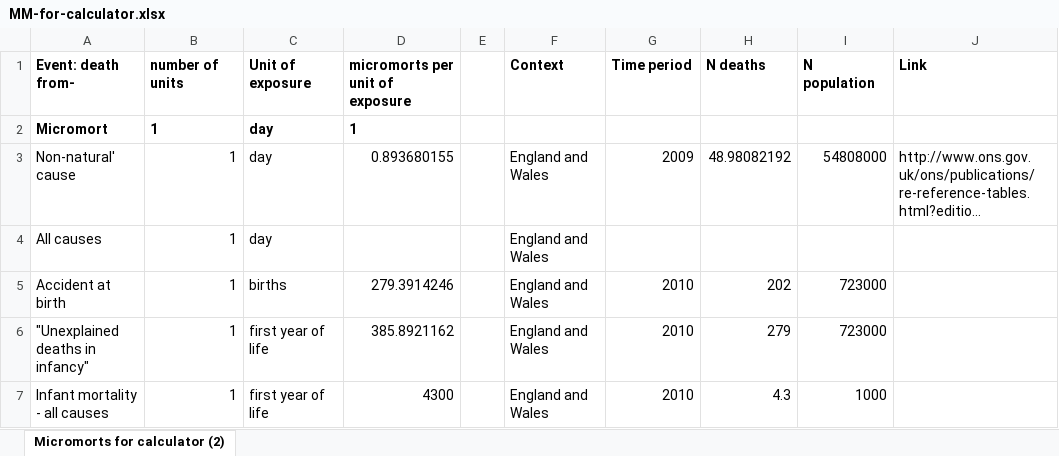
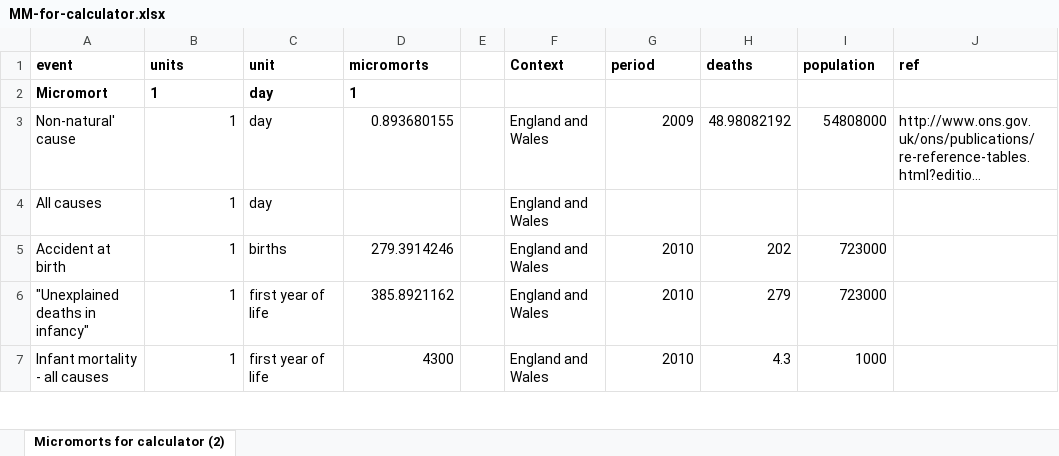
Before and after one commit to gmp26/microspecs, an Excel workbook: docs/MM-for-calculator.xlsx, sheet Micromorts for calculator (2), drawn as a sheet; only a part is shown; long unchanged cells end in …; values as stored, in another font and other column widths than the file's, no borders; removed rows and columns are numbered as before the commit, all else as after; the diff names each change by its address in the sheet, - before the commit and + after, or states it on an @@ line.

Commit message:
more data tidying and validating

```diff
--- a/docs/MM-for-calculator.xlsx (sheet Micromorts for calculator (2))
+++ b/docs/MM-for-calculator.xlsx (sheet Micromorts for calculator (2))
-row 1: Event: death from- | number of units | Unit of exposure | micromorts per unit of exposure |  | Context | Time period | N deaths | N population | Link
+row 1: event | units | unit | micromorts |  | Context | period | deaths | population | ref
```
Also changed, not shown: 5 other files.
